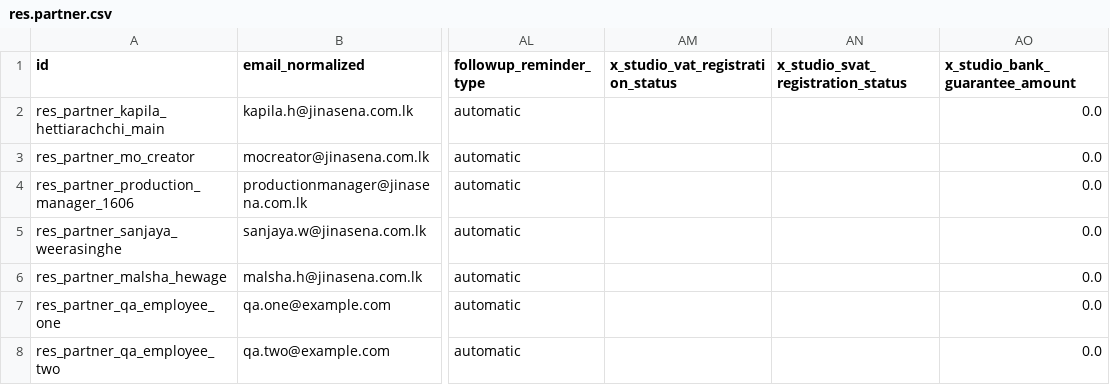
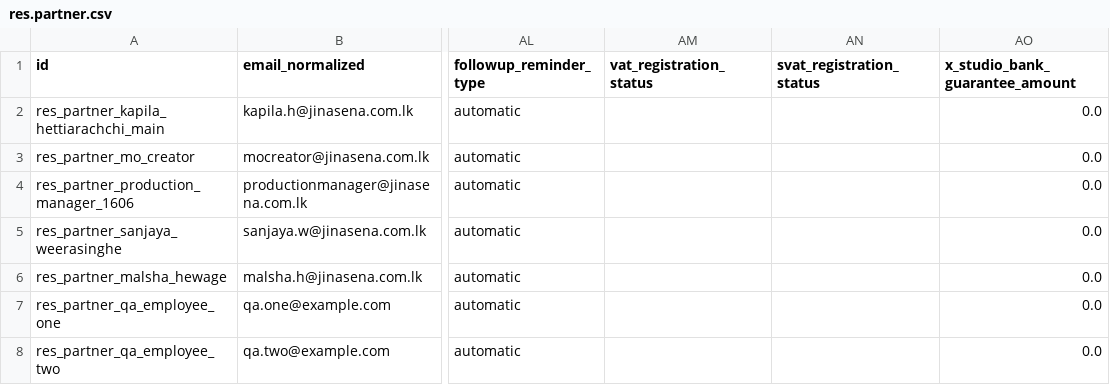
Before and after one commit to sanjayaWjinasena/Jinasena_MasterData_Common, a CSV file: data/res.partner.csv, drawn as a sheet; only a part is shown, gaps mark what is left out; the diff names each change by its address in the sheet, - before the commit and + after, or states it on an @@ line.

```diff
--- a/data/res.partner.csv
+++ b/data/res.partner.csv
-AM1: x_studio_vat_registration_status
+AM1: vat_registration_status
-AN1: x_studio_svat_registration_status
+AN1: svat_registration_status
```
